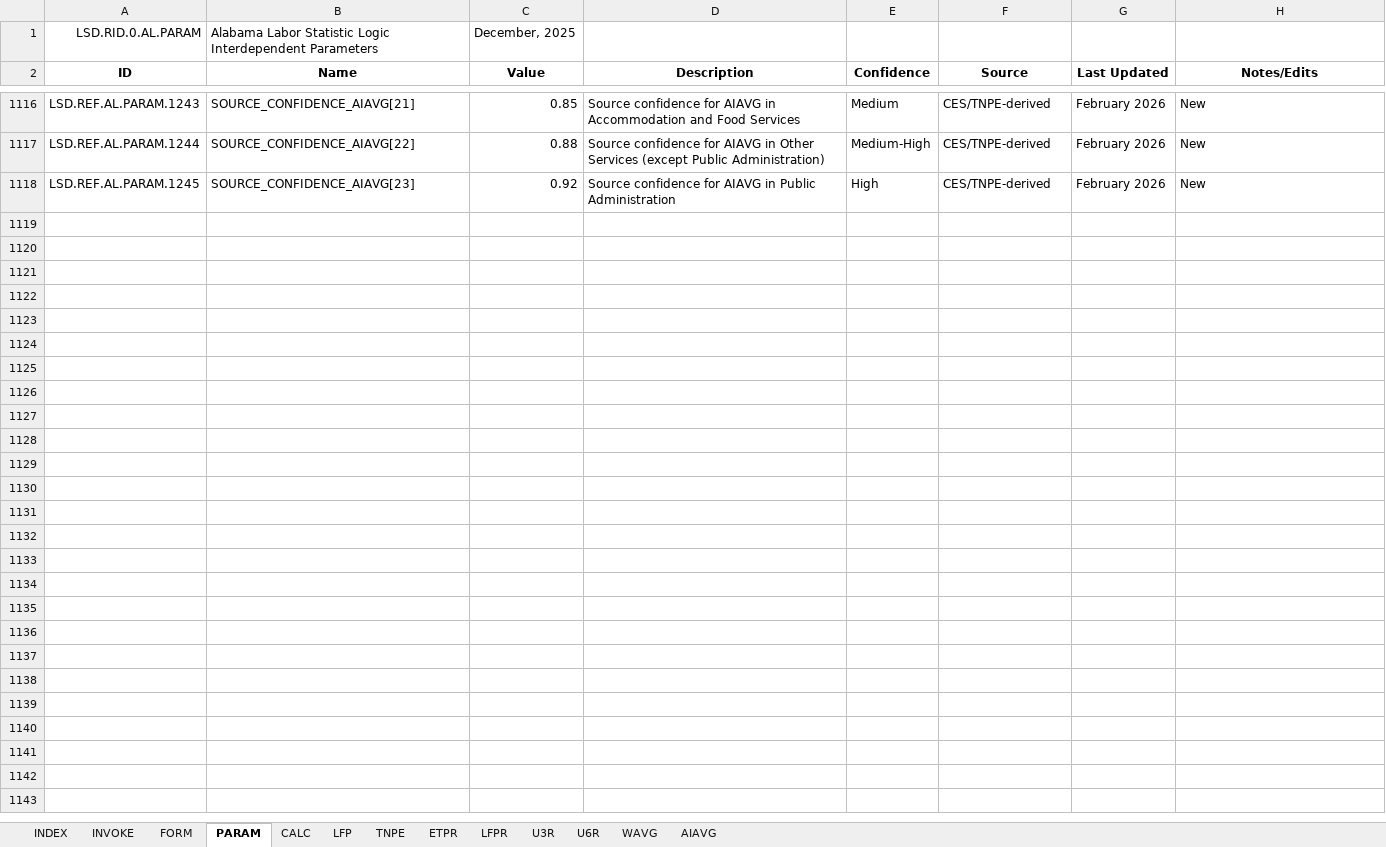
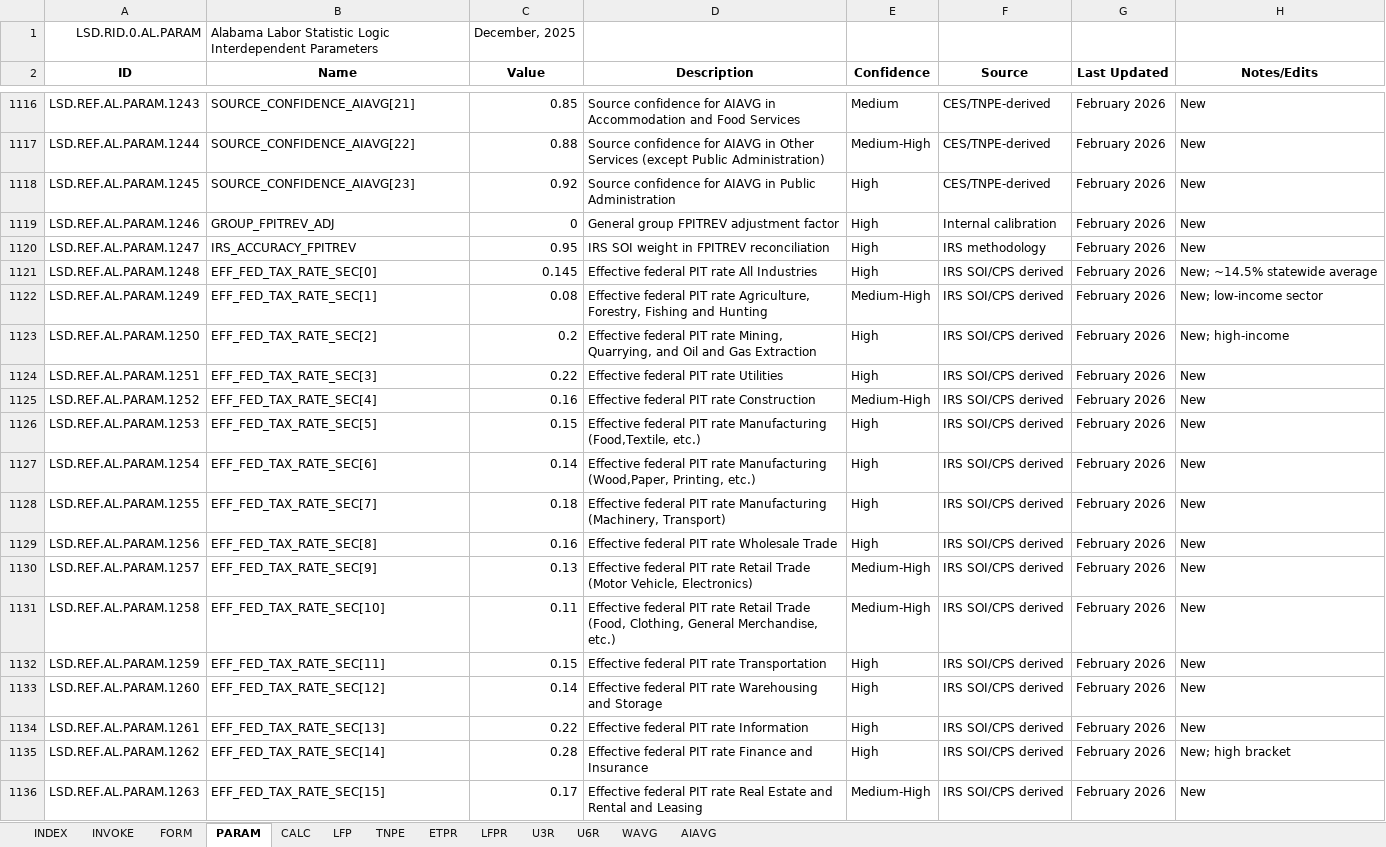
Before and after one commit to thomaspatrickwelborn/FITNESS, an Excel workbook: DES/LSD/LSD.REGION/LSD.RID.0/LSD.RID.0.AL.xlsx, sheet PARAM, drawn as a sheet; only a part is shown, gaps mark what is left out; values as stored, in another font and other column widths than the file's, no borders; the diff covers the shown part only; the diff names each change by its address in the sheet, - before the commit and + after, or states it on an @@ line.

Commit message:
DES LSD
- FPITREV

```diff
--- a/DES/LSD/LSD.REGION/LSD.RID.0/LSD.RID.0.AL.xlsx (sheet PARAM)
+++ b/DES/LSD/LSD.REGION/LSD.RID.0/LSD.RID.0.AL.xlsx (sheet PARAM)
+row 1119: LSD.REF.AL.PARAM.1246 | GROUP_FPITREV_ADJ | 0 | General group FPITREV adjustment factor | High | Internal calibration | February 2026 | New
+row 1120: LSD.REF.AL.PARAM.1247 | IRS_ACCURACY_FPITREV | 0.95 | IRS SOI weight in FPITREV reconciliation | High | IRS methodology | February 2026 | New
+row 1121: LSD.REF.AL.PARAM.1248 | EFF_FED_TAX_RATE_SEC[0] | 0.145 | Effective federal PIT rate All Industries | High | IRS SOI/CPS derived | February 2026 | New; ~14.5% statewide average
+row 1122: LSD.REF.AL.PARAM.1249 | EFF_FED_TAX_RATE_SEC[1] | 0.08 | Effective federal PIT rate Agriculture, Forestry, Fishing and Hunting | Medium-High | IRS SOI/CPS derived | February 2026 | New; low-income sector
+row 1123: LSD.REF.AL.PARAM.1250 | EFF_FED_TAX_RATE_SEC[2] | 0.2 | Effective federal PIT rate Mining, Quarrying, and Oil and Gas Extraction | High | IRS SOI/CPS derived | February 2026 | New; high-income
+row 1124: LSD.REF.AL.PARAM.1251 | EFF_FED_TAX_RATE_SEC[3] | 0.22 | Effective federal PIT rate Utilities | High | IRS SOI/CPS derived | February 2026 | New
+row 1125: LSD.REF.AL.PARAM.1252 | EFF_FED_TAX_RATE_SEC[4] | 0.16 | Effective federal PIT rate Construction | Medium-High | IRS SOI/CPS derived | February 2026 | New
+row 1126: LSD.REF.AL.PARAM.1253 | EFF_FED_TAX_RATE_SEC[5] | 0.15 | Effective federal PIT rate Manufacturing (Food,Textile, etc.) | High | IRS SOI/CPS derived | February 2026 | New
+row 1127: LSD.REF.AL.PARAM.1254 | EFF_FED_TAX_RATE_SEC[6] | 0.14 | Effective federal PIT rate Manufacturing (Wood,Paper, Printing, etc.) | High | IRS SOI/CPS derived | February 2026 | New
+row 1128: LSD.REF.AL.PARAM.1255 | EFF_FED_TAX_RATE_SEC[7] | 0.18 | Effective federal PIT rate Manufacturing (Machinery, Transport) | High | IRS SOI/CPS derived | February 2026 | New
+row 1129: LSD.REF.AL.PARAM.1256 | EFF_FED_TAX_RATE_SEC[8] | 0.16 | Effective federal PIT rate Wholesale Trade | High | IRS SOI/CPS derived | February 2026 | New
+row 1130: LSD.REF.AL.PARAM.1257 | EFF_FED_TAX_RATE_SEC[9] | 0.13 | Effective federal PIT rate Retail Trade (Motor Vehicle, Electronics) | Medium-High | IRS SOI/CPS derived | February 2026 | New
+row 1131: LSD.REF.AL.PARAM.1258 | EFF_FED_TAX_RATE_SEC[10] | 0.11 | Effective federal PIT rate Retail Trade (Food, Clothing, General Merchandise, etc.) | Medium-High | IRS SOI/CPS derived | February 2026 | New
+row 1132: LSD.REF.AL.PARAM.1259 | EFF_FED_TAX_RATE_SEC[11] | 0.15 | Effective federal PIT rate Transportation | High | IRS SOI/CPS derived | February 2026 | New
+row 1133: LSD.REF.AL.PARAM.1260 | EFF_FED_TAX_RATE_SEC[12] | 0.14 | Effective federal PIT rate Warehousing and Storage | High | IRS SOI/CPS derived | February 2026 | New
+row 1134: LSD.REF.AL.PARAM.1261 | EFF_FED_TAX_RATE_SEC[13] | 0.22 | Effective federal PIT rate Information | High | IRS SOI/CPS derived | February 2026 | New
+row 1135: LSD.REF.AL.PARAM.1262 | EFF_FED_TAX_RATE_SEC[14] | 0.28 | Effective federal PIT rate Finance and Insurance | High | IRS SOI/CPS derived | February 2026 | New; high bracket
+row 1136: LSD.REF.AL.PARAM.1263 | EFF_FED_TAX_RATE_SEC[15] | 0.17 | Effective federal PIT rate Real Estate and Rental and Leasing | Medium-High | IRS SOI/CPS derived | February 2026 | New
```
Also changed, not shown: 176 added rows elsewhere in this sheet, sheet CALC, sheet FORM, sheet INVOKE, charts or pictures.
